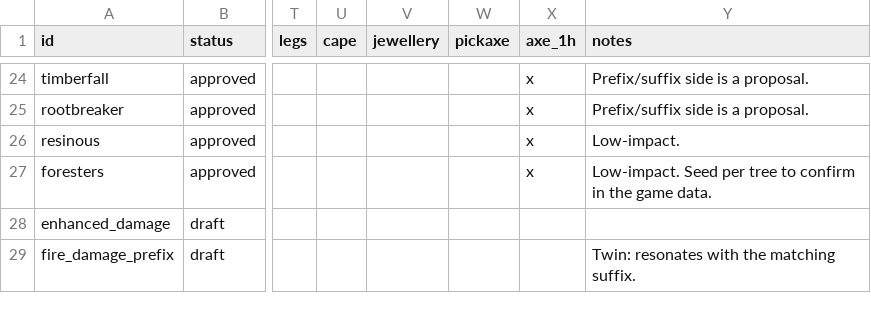
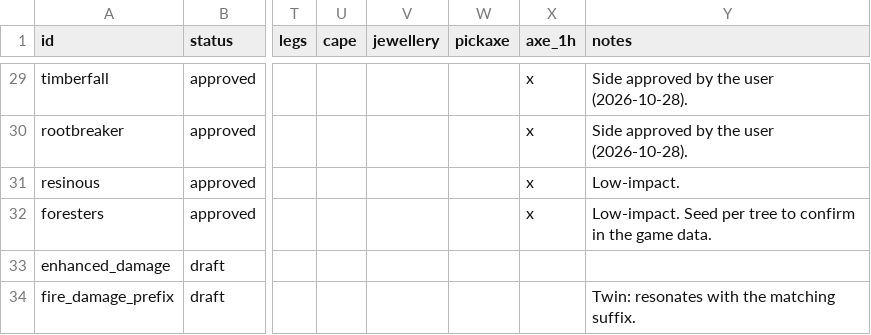
Before and after one commit to krogon-games/JotunnModStub, a CSV file: Corruption/Data/affixes.csv, drawn as a sheet; only a part is shown, gaps mark what is left out; addresses are those after the commit; the diff covers the shown part only; the diff names each change by its address in the sheet, - before the commit and + after, or states it on an @@ line.

```diff
--- a/Corruption/Data/affixes.csv
+++ b/Corruption/Data/affixes.csv
-Y29:Y30 (notes): Prefix/suffix side is a proposal.
+Y29:Y30 (notes): Side approved by the user (2026-10-28).
```
Also changed, not shown: 5 added rows and 22 edited cells elsewhere in this file, 5 other files.
